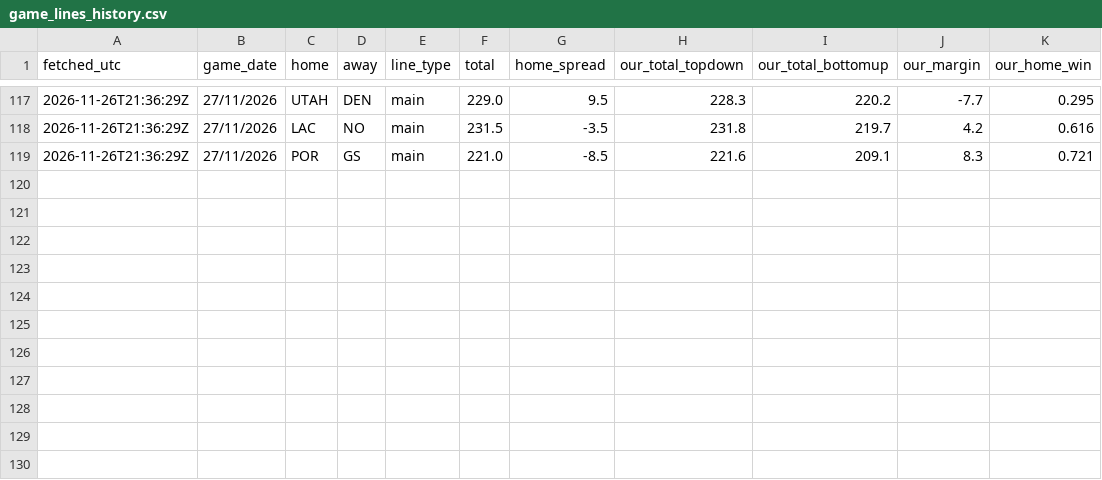
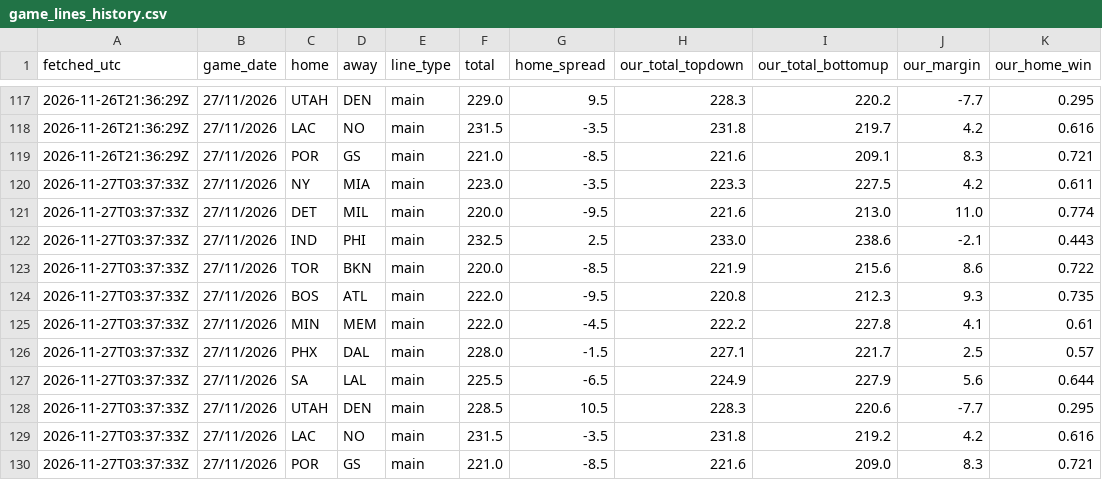
Before and after one commit to ryan7zoom/nba-props, a CSV file: data/game_lines_history.csv, drawn as a sheet; only a part is shown, gaps mark what is left out.

```diff
--- a/data/game_lines_history.csv
+++ b/data/game_lines_history.csv
@@ -119 +119,12 @@ fetched_utc,game_date,home,away,line_type,total,home_spread,our_total_topdown,ou
 2026-11-26T21:36:29Z,27/11/2026,POR,GS,main,221.0,-8.5,221.6,209.1,8.3,0.721
+2026-11-27T03:37:33Z,27/11/2026,NY,MIA,main,223.0,-3.5,223.3,227.5,4.2,0.611
+2026-11-27T03:37:33Z,27/11/2026,DET,MIL,main,220.0,-9.5,221.6,213.0,11.0,0.774
+2026-11-27T03:37:33Z,27/11/2026,IND,PHI,main,232.5,2.5,233.0,238.6,-2.1,0.443
+2026-11-27T03:37:33Z,27/11/2026,TOR,BKN,main,220.0,-8.5,221.9,215.6,8.6,0.722
+2026-11-27T03:37:33Z,27/11/2026,BOS,ATL,main,222.0,-9.5,220.8,212.3,9.3,0.735
+2026-11-27T03:37:33Z,27/11/2026,MIN,MEM,main,222.0,-4.5,222.2,227.8,4.1,0.61
+2026-11-27T03:37:33Z,27/11/2026,PHX,DAL,main,228.0,-1.5,227.1,221.7,2.5,0.57
+2026-11-27T03:37:33Z,27/11/2026,SA,LAL,main,225.5,-6.5,224.9,227.9,5.6,0.644
+2026-11-27T03:37:33Z,27/11/2026,UTAH,DEN,main,228.5,10.5,228.3,220.6,-7.7,0.295
+2026-11-27T03:37:33Z,27/11/2026,LAC,NO,main,231.5,-3.5,231.8,219.2,4.2,0.616
+2026-11-27T03:37:33Z,27/11/2026,POR,GS,main,221.0,-8.5,221.6,209.0,8.3,0.721
```
Also changed, not shown: data/injuries_latest.csv, data/injury_reports_seen.csv, 28 other files.
